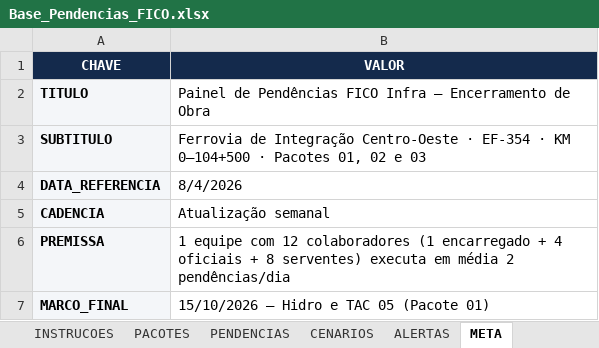
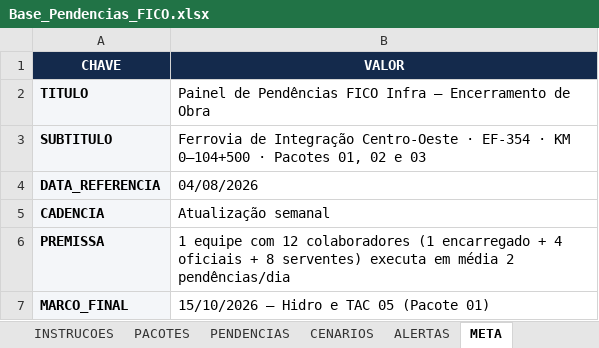
Before and after one commit to automacaofico/pendenciasr1, an Excel workbook: Base_Pendencias_FICO.xlsx, sheet META, drawn as a sheet; values as stored, in another font and other column widths than the file's, no borders; the diff names each change by its address in the sheet, - before the commit and + after, or states it on an @@ line.

Commit message:
Atualiza Gestão de Pendências · 2026-08-05T08:07:23.909-03:00
Responsável: Ana Paula da Mata Dias

```diff
--- a/Base_Pendencias_FICO.xlsx (sheet META)
+++ b/Base_Pendencias_FICO.xlsx (sheet META)
-B4 (VALOR): 8/4/2026
+B4 (VALOR): 04/08/2026
```
